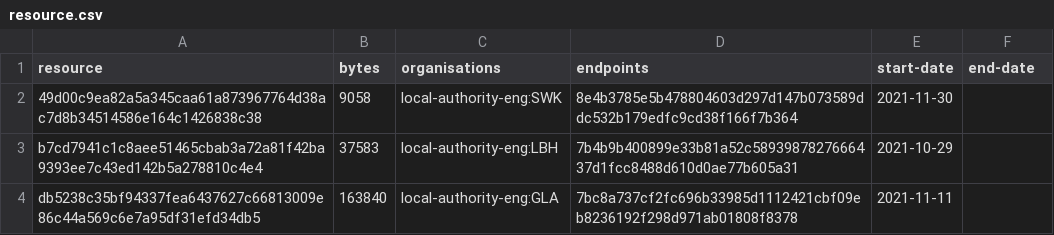
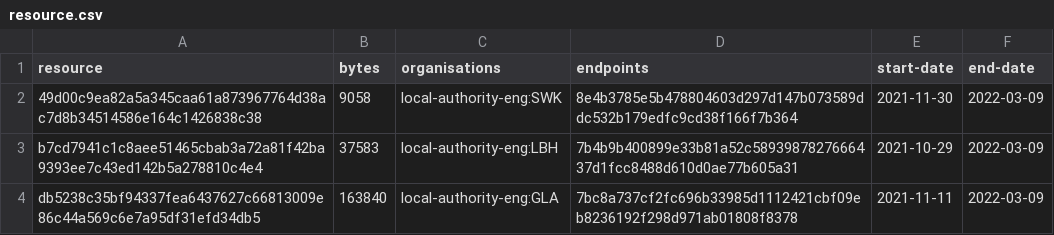
Before and after one commit to digital-land/central-activities-zone-collection, a CSV file: collection/resource.csv, drawn as a sheet.

Commit message:
Collection 2022-03-10

```diff
--- a/collection/resource.csv
+++ b/collection/resource.csv
@@ -1,4 +1,4 @@
 resource,bytes,organisations,endpoints,start-date,end-date
-49d00c9ea82a5a345caa61a873967764d38ac7d8b34514586e164c1426838c38,9058,local-authority-eng:SWK,8e4b3785e5b478804603d297d147b073589ddc532b179edfc9cd38f166f7b364,2021-11-30,
-b7cd7941c1c8aee51465cbab3a72a81f42ba9393ee7c43ed142b5a278810c4e4,37583,local-authority-eng:LBH,7b4b9b400899e33b81a52c5893987827666437d1fcc8488d610d0ae77b605a31,2021-10-29,
-db5238c35bf94337fea6437627c66813009e86c44a569c6e7a95df31efd34db5,163840,local-authority-eng:GLA,7bc8a737cf2fc696b33985d1112421cbf09eb8236192f298d971ab01808f8378,2021-11-11,
+49d00c9ea82a5a345caa61a873967764d38ac7d8b34514586e164c1426838c38,9058,local-authority-eng:SWK,8e4b3785e5b478804603d297d147b073589ddc532b179edfc9cd38f166f7b364,2021-11-30,2022-03-09
+b7cd7941c1c8aee51465cbab3a72a81f42ba9393ee7c43ed142b5a278810c4e4,37583,local-authority-eng:LBH,7b4b9b400899e33b81a52c5893987827666437d1fcc8488d610d0ae77b605a31,2021-10-29,2022-03-09
+db5238c35bf94337fea6437627c66813009e86c44a569c6e7a95df31efd34db5,163840,local-authority-eng:GLA,7bc8a737cf2fc696b33985d1112421cbf09eb8236192f298d971ab01808f8378,2021-11-11,2022-03-09
```
Also changed, not shown: 1 other file.
